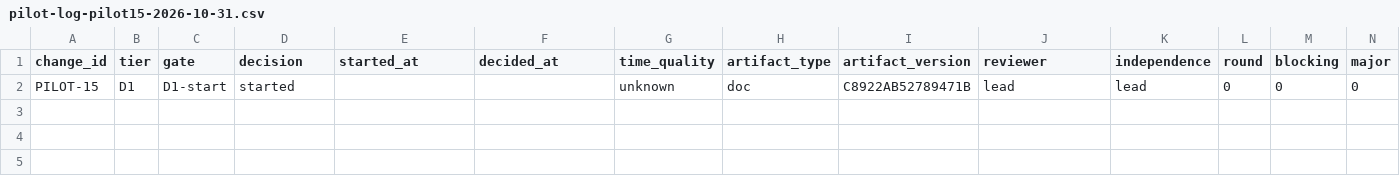
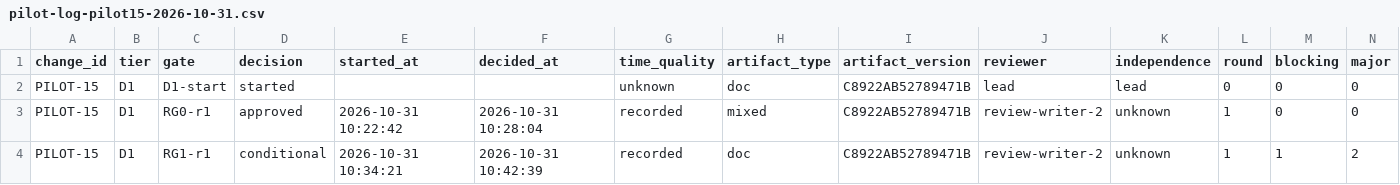
Before and after one commit to wu908/topicai, a CSV file: docs/reviews/pilot-log-pilot15-2026-10-31.csv, drawn as a sheet; only a part is shown; rows hold the shown columns only; the diff names each change by its address in the sheet, - before the commit and + after, or states it on an @@ line.

Commit message:
docs(pilot15): A0/A3 v2 (BEGIN IMMEDIATE) + A9 + RG0/RG1 reports + log (RG1 r1 conditional)

```diff
--- a/docs/reviews/pilot-log-pilot15-2026-10-31.csv
+++ b/docs/reviews/pilot-log-pilot15-2026-10-31.csv
+row 3: PILOT-15 | D1 | RG0-r1 | approved | 2026-10-31 10:22:42 | 2026-10-31 10:28:04 | recorded | mixed | C8922AB52789471B | review-writer-2 | unknown | 1 | 0 | 0
+row 4: PILOT-15 | D1 | RG1-r1 | conditional | 2026-10-31 10:34:21 | 2026-10-31 10:42:39 | recorded | doc | C8922AB52789471B | review-writer-2 | unknown | 1 | 1 | 2
```
Also changed, not shown: 5 other files.
